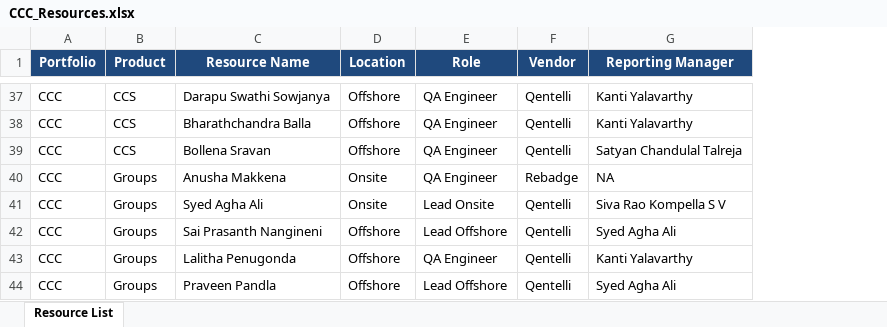
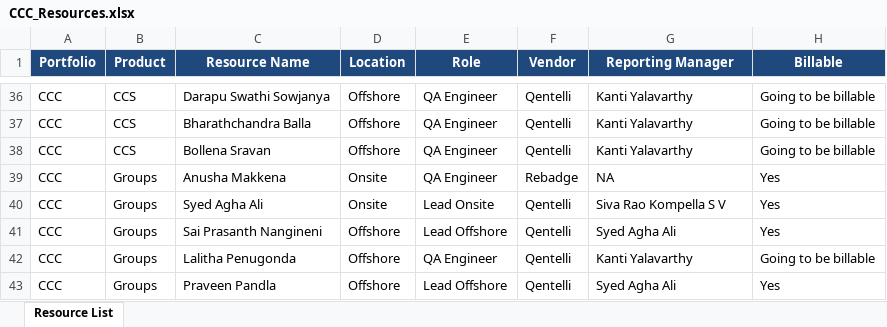
Before and after one commit to Qentelli-Design/SWA, an Excel workbook: CCC_Resources.xlsx, sheet Resource List, drawn as a sheet; only a part is shown, gaps mark what is left out; values as stored, in another font and other column widths than the file's, no borders; conditional formats not drawn; addresses are those after the commit; the diff covers the shown part only; the diff names each change by its address in the sheet, - before the commit and + after, or states it on an @@ line.

```diff
--- a/CCC_Resources.xlsx (sheet Resource List)
+++ b/CCC_Resources.xlsx (sheet Resource List)
+column H (Billable), rows 36-43: Going to be billable | Going to be billable | Going to be billable | Yes | Yes | Yes | Going to be billable | Yes
-G38 (Reporting Manager): Satyan Chandulal Talreja
+G38 (Reporting Manager): Kanti Yalavarthy
```
Also changed, not shown: 1 added row, 4 removed rows and 18 edited cells elsewhere in this sheet, 4 other files.
